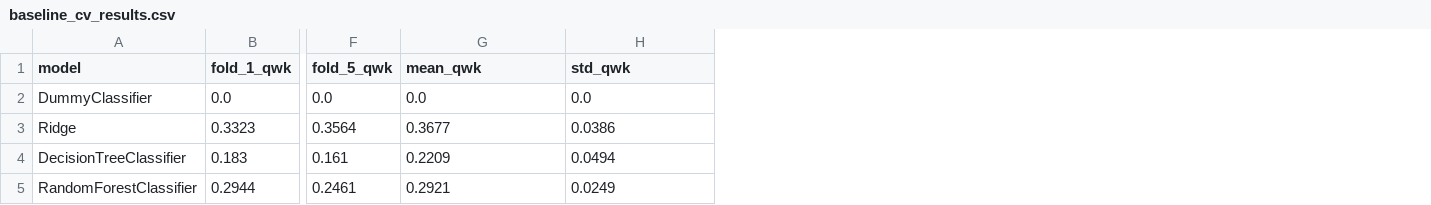
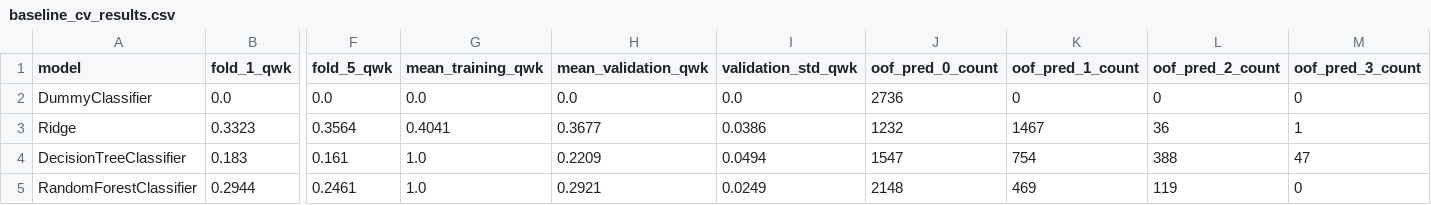
Before and after one commit to safiction/predict-internet-usage-ivanov-secret, a CSV file: results/baseline_cv_results.csv, drawn as a sheet; only a part is shown, gaps mark what is left out; addresses are those after the commit; the diff names each change by its address in the sheet, - before the commit and + after, or states it on an @@ line.

Commit message:
feat: add training diagnostics to baseline results

```diff
--- a/results/baseline_cv_results.csv
+++ b/results/baseline_cv_results.csv
+column G (mean_training_qwk), rows 2-5: 0.0 | 0.4041 | 1.0 | 1.0
+column J (oof_pred_0_count), rows 2-5: 2736 | 1232 | 1547 | 2148
+column K (oof_pred_1_count), rows 2-5: 0 | 1467 | 754 | 469
+column L (oof_pred_2_count), rows 2-5: 0 | 36 | 388 | 119
+column M (oof_pred_3_count), rows 2-5: 0 | 1 | 47 | 0
-H1: mean_qwk
+H1: mean_validation_qwk
-I1: std_qwk
+I1: validation_std_qwk
```
Also changed, not shown: 2 other files.
